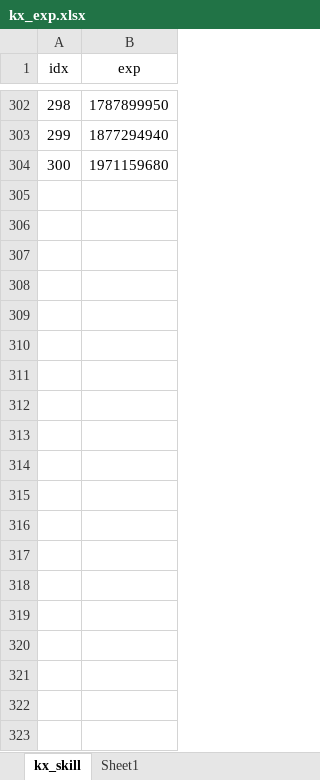
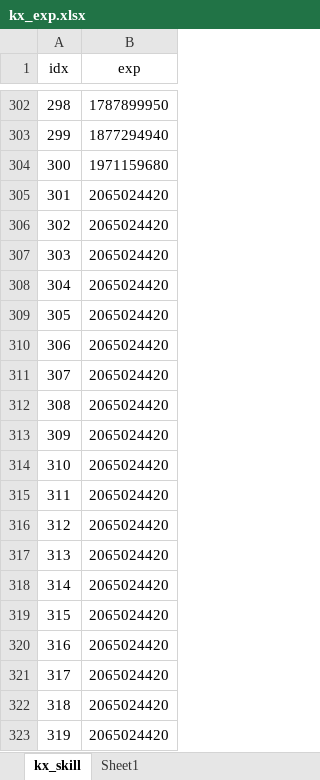
Before and after one commit to ahren99999/EasyGame, an Excel workbook: SceneServer/tools/Xlsx/kx_exp.xlsx, sheet kx_skill, drawn as a sheet; only a part is shown, gaps mark what is left out; values as stored, in another font and other column widths than the file's, no borders; the diff covers the shown part only; the diff names each change by its address in the sheet, - before the commit and + after, or states it on an @@ line.

```diff
--- a/SceneServer/tools/Xlsx/kx_exp.xlsx (sheet kx_skill)
+++ b/SceneServer/tools/Xlsx/kx_exp.xlsx (sheet kx_skill)
+row 305: 301 | 2065024420
+row 306: 302 | 2065024420
+row 307: 303 | 2065024420
+row 308: 304 | 2065024420
+row 309: 305 | 2065024420
+row 310: 306 | 2065024420
+row 311: 307 | 2065024420
+row 312: 308 | 2065024420
+row 313: 309 | 2065024420
+row 314: 310 | 2065024420
+row 315: 311 | 2065024420
+row 316: 312 | 2065024420
+row 317: 313 | 2065024420
+row 318: 314 | 2065024420
+row 319: 315 | 2065024420
+row 320: 316 | 2065024420
+row 321: 317 | 2065024420
+row 322: 318 | 2065024420
+row 323: 319 | 2065024420
```
Also changed, not shown: 681 added rows elsewhere in this sheet, SceneServer/tools/Xlsx/kx_attr_role.xlsx, SceneServer/tools/Xlsx/kx_gem.xlsx, 39 other files.
